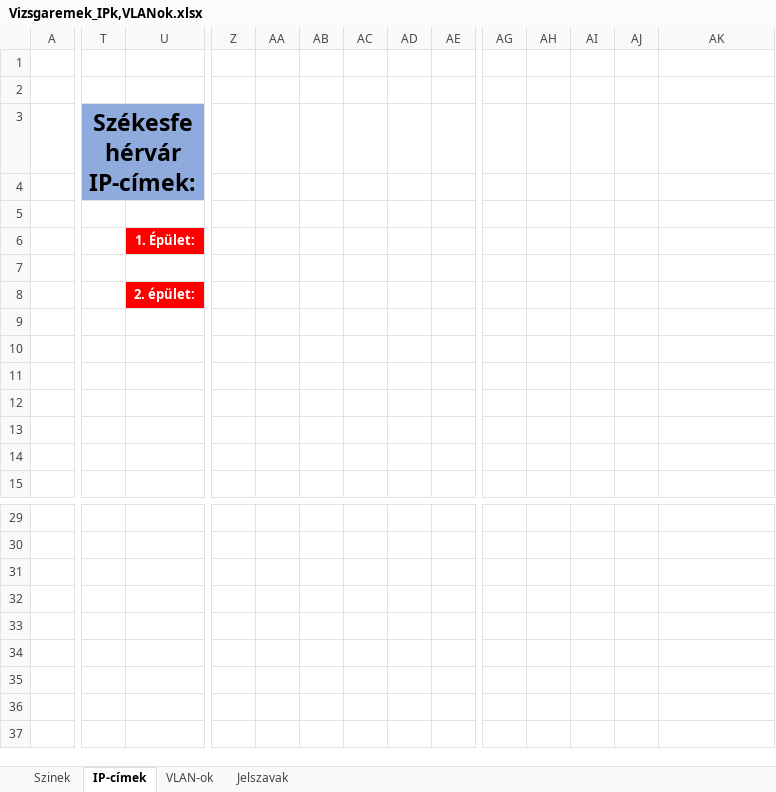
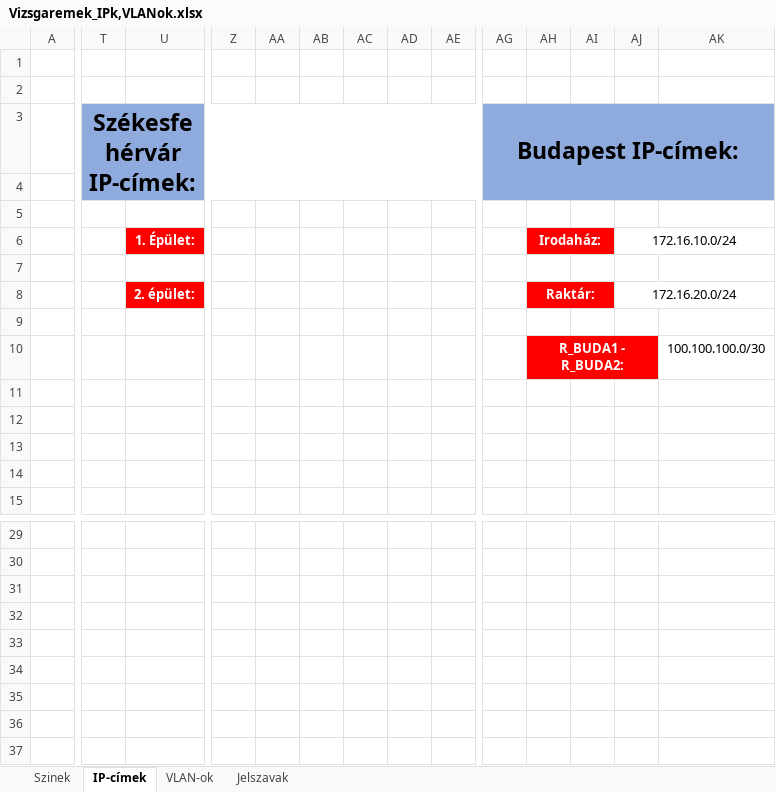
Before and after one commit to KissLeventeMagor/VizsgaremekCsapat2, an Excel workbook: Vizsgaremek_IPk,VLANok.xlsx, sheet IP-címek, drawn as a sheet; only a part is shown, gaps mark what is left out; values as stored, in another font and other column widths than the file's, no borders; removed rows and columns are numbered as before the commit, all else as after; rows hold the shown columns only; the diff names each change by its address in the sheet, - before the commit and + after, or states it on an @@ line.

Commit message:
+ Budapest

```diff
--- a/Vizsgaremek_IPk,VLANok.xlsx (sheet IP-címek)
+++ b/Vizsgaremek_IPk,VLANok.xlsx (sheet IP-címek)
-T3:Y4 merged
+T3:AE4 merged
-Z3:AE4 fill: none
+Z3:AE4 fill: #8FAADC
-AG3: (empty)
+AG3: Budapest IP-címek:
-AG3:AK4 fill: none
+AG3:AK4 fill: #8FAADC
+AG3:AK4 merged
-AH6: (empty)
+AH6: Irodaház:
-AH6:AI6 fill: none
+AH6:AI6 fill: #FF0000
+AH6:AI6 merged
-AJ6: (empty)
+AJ6: 172.16.10.0/24
+AJ6:AK6 merged
-AH8: (empty)
+AH8: Raktár:
-AH8:AI8 fill: none
+AH8:AI8 fill: #FF0000
+AH8:AI8 merged
-AJ8: (empty)
+AJ8: 172.16.20.0/24
+AJ8:AK8 merged
-AH10: (empty)
+AH10: R_BUDA1 - R_BUDA2:
-AH10:AJ10 fill: none
+AH10:AJ10 fill: #FF0000
+AH10:AJ10 merged
-AK10: (empty)
+AK10: 100.100.100.0/30
+row 34: (empty)
+row 35: (empty)
+row 36: (empty)
+row 37: (empty)
```
Also changed, not shown: sheet VLAN-ok, sheet Szinek, 1 other file.
